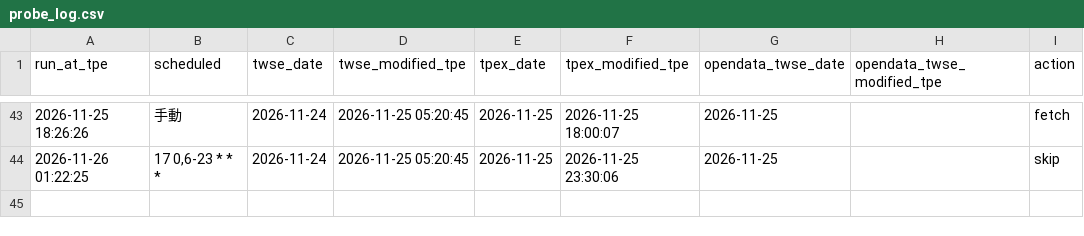
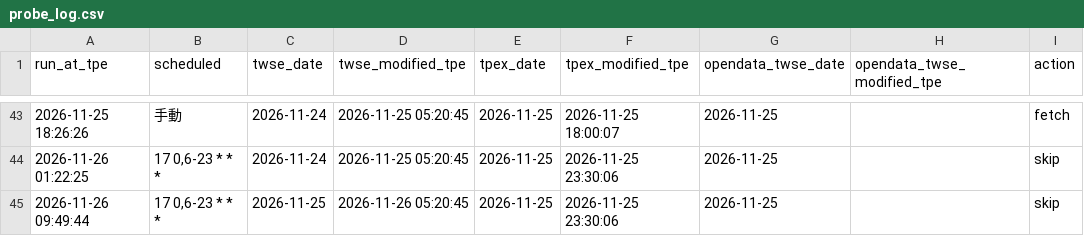
Before and after one commit to jhunterxsaxon/twstock-rank, a CSV file: data/probe_log.csv, drawn as a sheet; only a part is shown, gaps mark what is left out; the diff names each change by its address in the sheet, - before the commit and + after, or states it on an @@ line.

```diff
--- a/data/probe_log.csv
+++ b/data/probe_log.csv
+row 45: 2026-11-26 09:49:44 | 17 0,6-23 * * * | 2026-11-25 | 2026-11-26 05:20:45 | 2026-11-25 | 2026-11-25 23:30:06 | 2026-11-25 |  | skip
```
